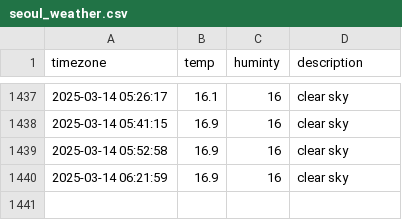
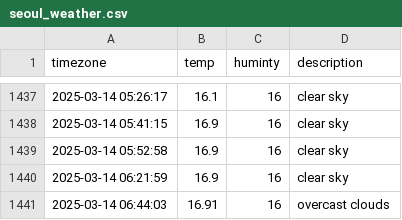
Before and after one commit to dongmin330/seoul_weather, a CSV file: seoul_weather.csv, drawn as a sheet; only a part is shown, gaps mark what is left out; the diff names each change by its address in the sheet, - before the commit and + after, or states it on an @@ line.

```diff
--- a/seoul_weather.csv
+++ b/seoul_weather.csv
+row 1441: 2025-03-14 06:44:03 | 16.91 | 16 | overcast clouds
```
